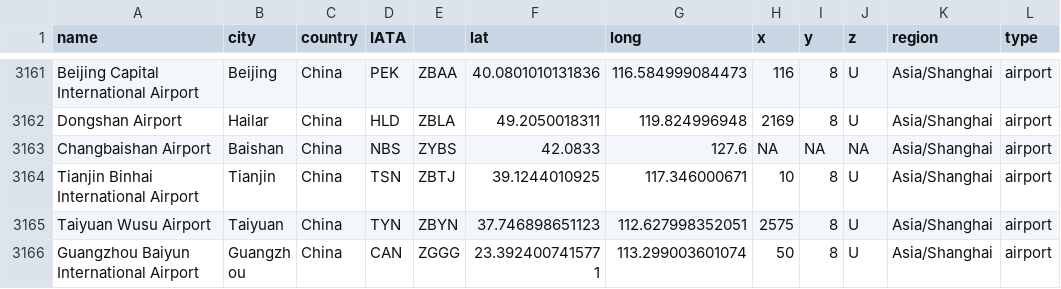
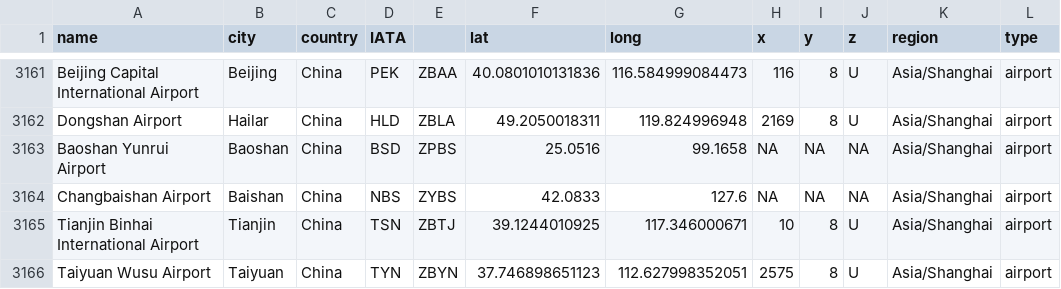
Before and after one commit to noumanriazkhan/pattern-recognition-techniques, a CSV file: airports-info.csv, drawn as a sheet; only a part is shown, gaps mark what is left out; the shorter side is filled out with more unchanged rows.

Commit message:
Update airports-info.csv

```diff
--- a/airports-info.csv
+++ b/airports-info.csv
@@ -3162,2 +3162,3 @@ Beijing Capital International Airport,Beijing,China,PEK,ZBAA,40.0801010131836,11
 Dongshan Airport,Hailar,China,HLD,ZBLA,49.2050018311,119.824996948,2169,8,U,Asia/Shanghai,airport
+Baoshan Yunrui Airport,Baoshan,China,BSD,ZPBS,25.0516,99.1658,NA,NA,NA,Asia/Shanghai,airport
 Changbaishan Airport,Baishan,China,NBS,ZYBS,42.0833,127.6,NA,NA,NA,Asia/Shanghai,airport
```
